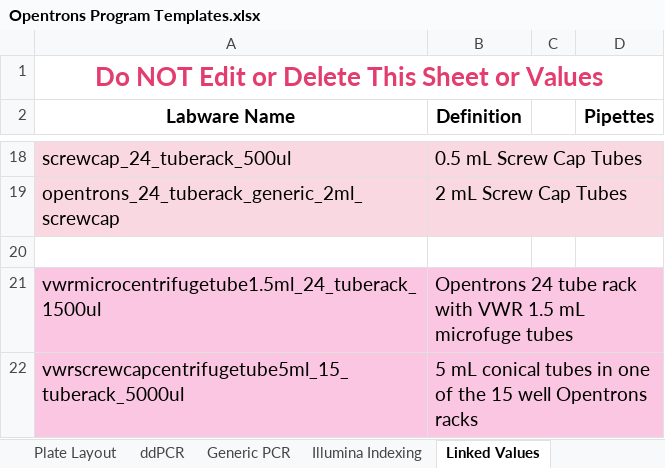
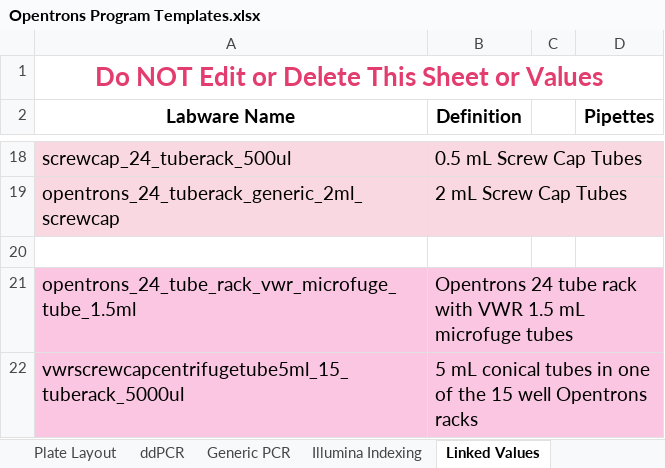
Before and after one commit to Gaorav-Gupta-Lab/Opentrons_Programs, an Excel workbook: Docs/Opentrons Program Templates.xlsx, sheet Linked Values, drawn as a sheet; only a part is shown, gaps mark what is left out; values as stored, in another font and other column widths than the file's, no borders; the diff names each change by its address in the sheet, - before the commit and + after, or states it on an @@ line.

```diff
--- a/Docs/Opentrons Program Templates.xlsx (sheet Linked Values)
+++ b/Docs/Opentrons Program Templates.xlsx (sheet Linked Values)
-A21 (Labware Name): vwrmicrocentrifugetube1.5ml_24_tuberack_1500ul
+A21 (Labware Name): opentrons_24_tube_rack_vwr_microfuge_tube_1.5ml
```
Also changed, not shown: sheet ddPCR, sheet Illumina Indexing, sheet Generic PCR, 2 other files.
